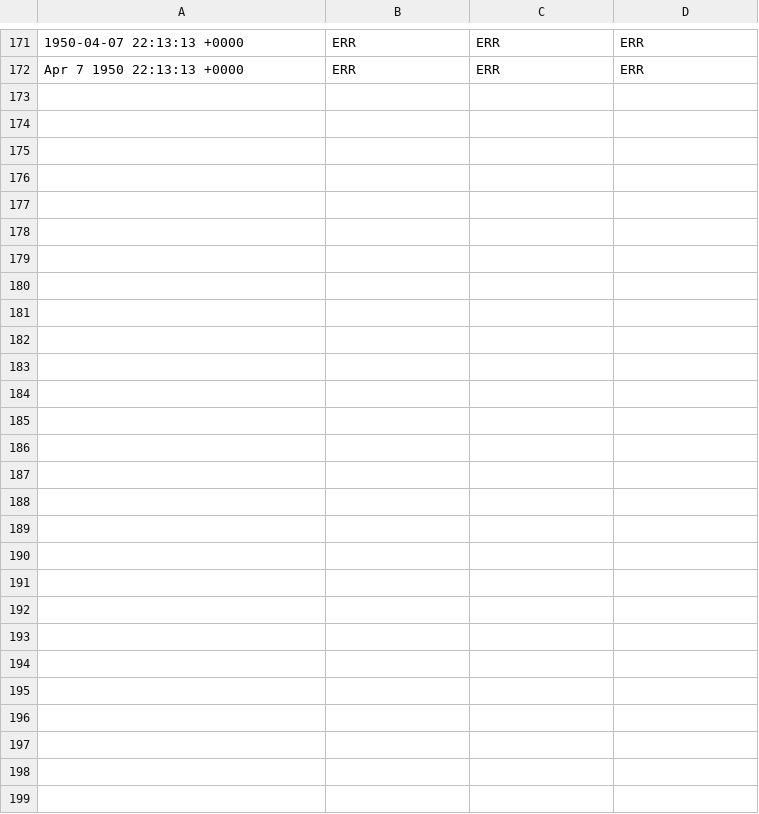
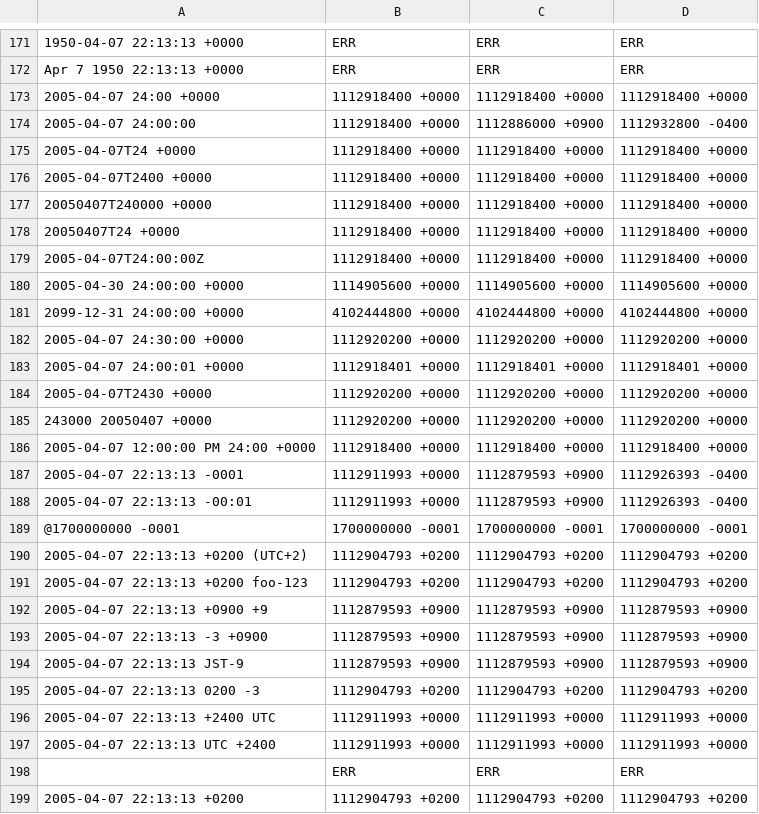
Before and after one commit to goliajp/alt, a TSV file: crates/alt-cli/src/native/signature/date/git_dates.tsv, drawn as a sheet; only a part is shown, gaps mark what is left out; the diff names each change by its address in the sheet, - before the commit and + after, or states it on an @@ line.

```diff
--- a/crates/alt-cli/src/native/signature/date/git_dates.tsv
+++ b/crates/alt-cli/src/native/signature/date/git_dates.tsv
+row 173: 2005-04-07 24:00 +0000 | 1112918400 +0000 | 1112918400 +0000 | 1112918400 +0000
+row 174: 2005-04-07 24:00:00 | 1112918400 +0000 | 1112886000 +0900 | 1112932800 -0400
+row 175: 2005-04-07T24 +0000 | 1112918400 +0000 | 1112918400 +0000 | 1112918400 +0000
+row 176: 2005-04-07T2400 +0000 | 1112918400 +0000 | 1112918400 +0000 | 1112918400 +0000
+row 177: 20050407T240000 +0000 | 1112918400 +0000 | 1112918400 +0000 | 1112918400 +0000
+row 178: 20050407T24 +0000 | 1112918400 +0000 | 1112918400 +0000 | 1112918400 +0000
+row 179: 2005-04-07T24:00:00Z | 1112918400 +0000 | 1112918400 +0000 | 1112918400 +0000
+row 180: 2005-04-30 24:00:00 +0000 | 1114905600 +0000 | 1114905600 +0000 | 1114905600 +0000
+row 181: 2099-12-31 24:00:00 +0000 | 4102444800 +0000 | 4102444800 +0000 | 4102444800 +0000
+row 182: 2005-04-07 24:30:00 +0000 | 1112920200 +0000 | 1112920200 +0000 | 1112920200 +0000
+row 183: 2005-04-07 24:00:01 +0000 | 1112918401 +0000 | 1112918401 +0000 | 1112918401 +0000
+row 184: 2005-04-07T2430 +0000 | 1112920200 +0000 | 1112920200 +0000 | 1112920200 +0000
+row 185: 243000 20050407 +0000 | 1112920200 +0000 | 1112920200 +0000 | 1112920200 +0000
+row 186: 2005-04-07 12:00:00 PM 24:00 +0000 | 1112918400 +0000 | 1112918400 +0000 | 1112918400 +0000
+row 187: 2005-04-07 22:13:13 -0001 | 1112911993 +0000 | 1112879593 +0900 | 1112926393 -0400
+row 188: 2005-04-07 22:13:13 -00:01 | 1112911993 +0000 | 1112879593 +0900 | 1112926393 -0400
+row 189: @1700000000 -0001 | 1700000000 -0001 | 1700000000 -0001 | 1700000000 -0001
+row 190: 2005-04-07 22:13:13 +0200 (UTC+2) | 1112904793 +0200 | 1112904793 +0200 | 1112904793 +0200
+row 191: 2005-04-07 22:13:13 +0200 foo-123 | 1112904793 +0200 | 1112904793 +0200 | 1112904793 +0200
+row 192: 2005-04-07 22:13:13 +0900 +9 | 1112879593 +0900 | 1112879593 +0900 | 1112879593 +0900
+row 193: 2005-04-07 22:13:13 -3 +0900 | 1112879593 +0900 | 1112879593 +0900 | 1112879593 +0900
+row 194: 2005-04-07 22:13:13 JST-9 | 1112879593 +0900 | 1112879593 +0900 | 1112879593 +0900
+row 195: 2005-04-07 22:13:13 0200 -3 | 1112904793 +0200 | 1112904793 +0200 | 1112904793 +0200
+row 196: 2005-04-07 22:13:13 +2400 UTC | 1112911993 +0000 | 1112911993 +0000 | 1112911993 +0000
+row 197: 2005-04-07 22:13:13 UTC +2400 | 1112911993 +0000 | 1112911993 +0000 | 1112911993 +0000
+row 198:  | ERR | ERR | ERR
+row 199: 2005-04-07 22:13:13 +0200 | 1112904793 +0200 | 1112904793 +0200 | 1112904793 +0200
```
Also changed, not shown: 4 other files.
